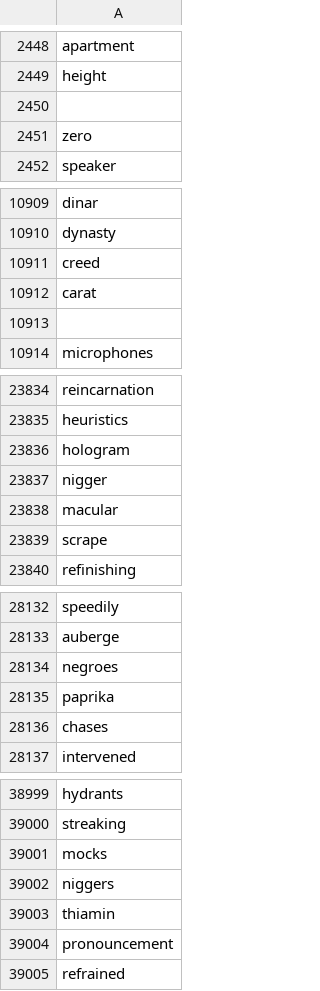
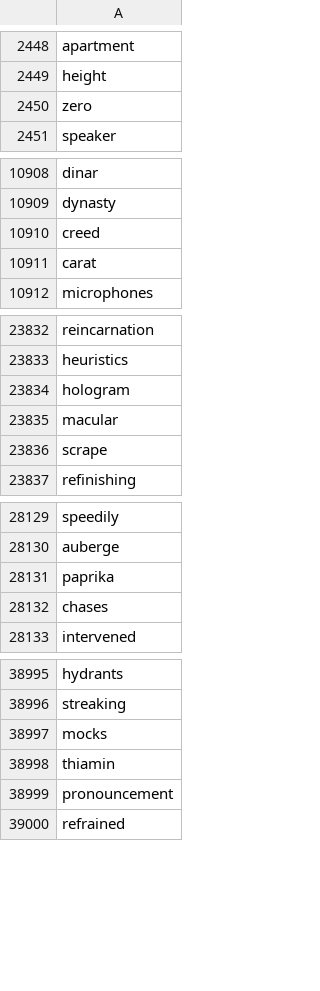
Before and after one commit to zoodyy/Random-Words-New, a CSV file: Random Words New/Bundled/Wordlists/333kwordlist-cleaned.csv, drawn as a sheet; only a part is shown, gaps mark what is left out; the diff names each change by its address in the sheet, - before the commit and + after, or states it on an @@ line.

Commit message:
updated wordlists

```diff
--- a/Random Words New/Bundled/Wordlists/333kwordlist-cleaned.csv
+++ b/Random Words New/Bundled/Wordlists/333kwordlist-cleaned.csv
-row 2450: (empty)
-row 10913: (empty)
-row 23837: nigger
-row 28134: negroes
-row 39002: niggers
```
Also changed, not shown: 2 other files.
